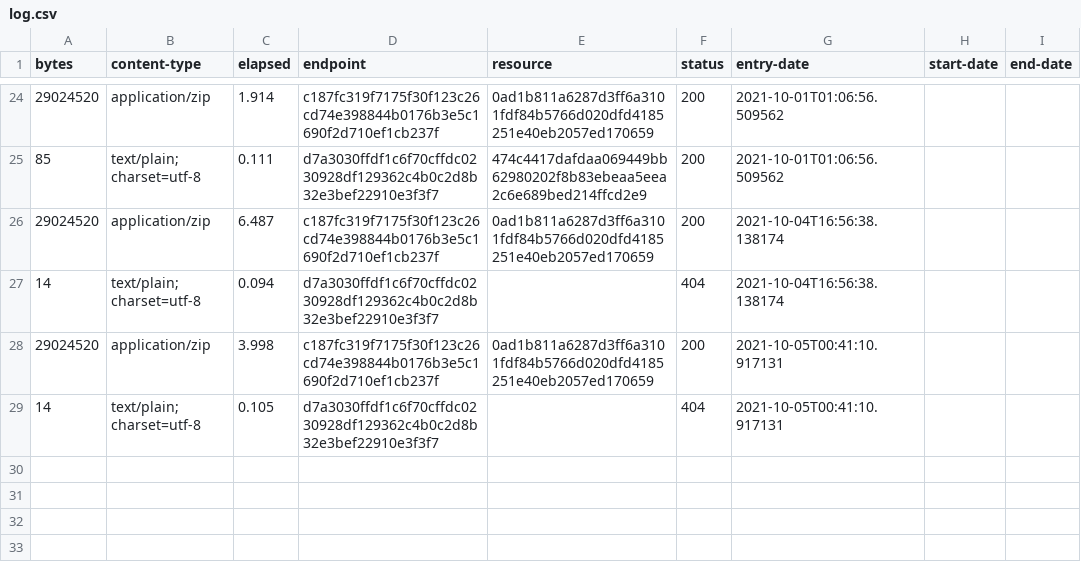
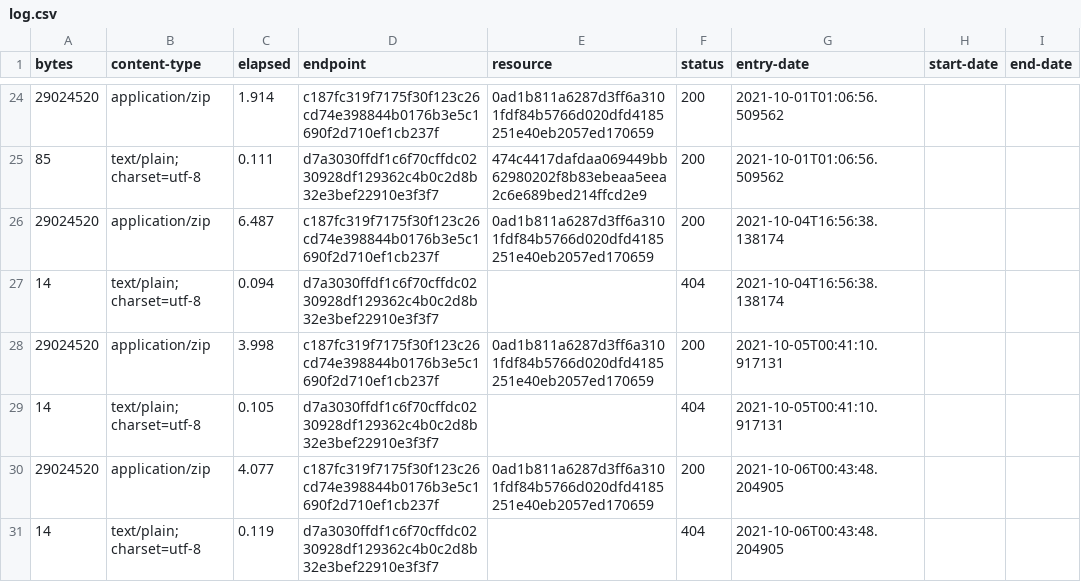
Before and after one commit to digital-land/listed-building-collection, a CSV file: collection/log.csv, drawn as a sheet; only a part is shown, gaps mark what is left out.

Commit message:
Collection 2021-10-06

```diff
--- a/collection/log.csv
+++ b/collection/log.csv
@@ -29 +29,3 @@ bytes,content-type,elapsed,endpoint,resource,status,entry-date,start-date,end-da
 14,text/plain; charset=utf-8,0.105,d7a3030ffdf1c6f70cffdc0230928df129362c4b0c2d8b32e3bef22910e3f3f7,,404,2021-10-05T00:41:10.917131,,
+29024520,application/zip,4.077,c187fc319f7175f30f123c26cd74e398844b0176b3e5c1690f2d710ef1cb237f,0ad1b811a6287d3ff6a3101fdf84b5766d020dfd4185251e40eb2057ed170659,200,2021-10-06T00:43:48.204905,,
+14,text/plain; charset=utf-8,0.119,d7a3030ffdf1c6f70cffdc0230928df129362c4b0c2d8b32e3bef22910e3f3f7,,404,2021-10-06T00:43:48.204905,,
```
